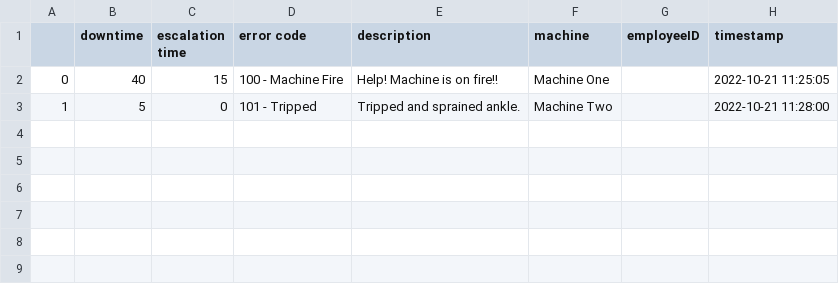
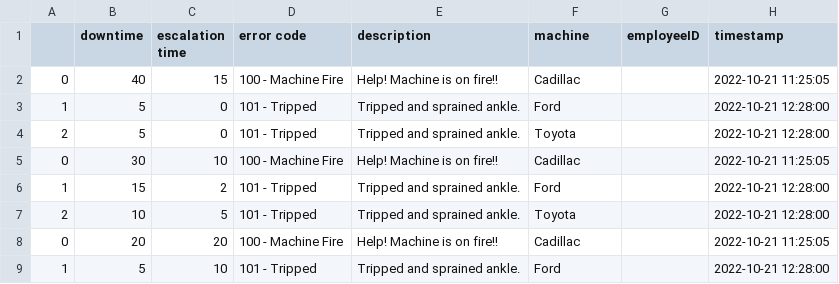
Before and after one commit to SSCHUKRAFT/Capstone-with-Marquardt, a CSV file: art/backend/legacyDatabases/databaseCsv_2022-11-10/pmdci_downtime_data.csv, drawn as a sheet.

```diff
--- a/art/backend/legacyDatabases/databaseCsv_2022-11-10/pmdci_downtime_data.csv
+++ b/art/backend/legacyDatabases/databaseCsv_2022-11-10/pmdci_downtime_data.csv
@@ -1,3 +1,9 @@
 ,downtime,escalation time,error code,description,machine,employeeID,timestamp
-0,40,15,100 - Machine Fire,Help! Machine is on fire!!,Machine One,,2022-10-21 11:25:05
-1,5,0,101 - Tripped,Tripped and sprained ankle.,Machine Two,,2022-10-21 11:28:00
+0,40,15,100 - Machine Fire,Help! Machine is on fire!!,Cadillac,,2022-10-21 11:25:05
+1,5,0,101 - Tripped,Tripped and sprained ankle.,Ford,,2022-10-21 12:28:00
+2,5,0,101 - Tripped,Tripped and sprained ankle.,Toyota,,2022-10-21 12:28:00
+0,30,10,100 - Machine Fire,Help! Machine is on fire!!,Cadillac,,2022-10-21 11:25:05
+1,15,2,101 - Tripped,Tripped and sprained ankle.,Ford,,2022-10-21 12:28:00
+2,10,5,101 - Tripped,Tripped and sprained ankle.,Toyota,,2022-10-21 12:28:00
+0,20,20,100 - Machine Fire,Help! Machine is on fire!!,Cadillac,,2022-10-21 11:25:05
+1,5,10,101 - Tripped,Tripped and sprained ankle.,Ford,,2022-10-21 12:28:00
```
Also changed, not shown: art/backend/databaseCsv/pmdci_downtime_data.csv, art/backend/databaseCsvtest/pmdci_downtime_data.csv, 23 other files.
